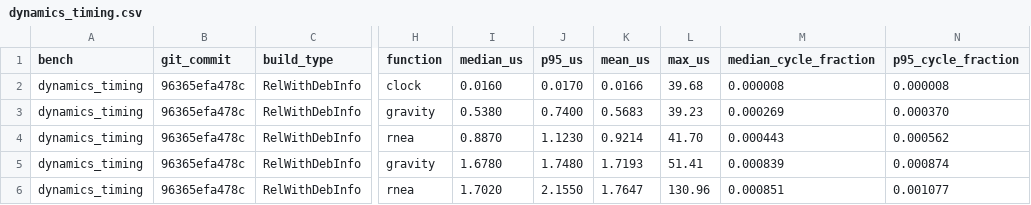
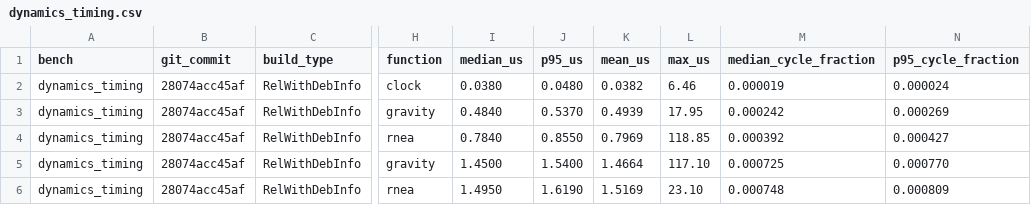
Before and after one commit to giridhar-shenoy/ur5e-teaching-controllers, a CSV file: results/dynamics_timing.csv, drawn as a sheet; only a part is shown, gaps mark what is left out; the diff names each change by its address in the sheet, - before the commit and + after, or states it on an @@ line.

```diff
--- a/results/dynamics_timing.csv
+++ b/results/dynamics_timing.csv
-B2:B6 (git_commit): 96365efa478c
+B2:B6 (git_commit): 28074acc45af
-I2 (median_us): 0.0160
+I2 (median_us): 0.0380
-J2 (p95_us): 0.0170
+J2 (p95_us): 0.0480
-K2 (mean_us): 0.0166
+K2 (mean_us): 0.0382
-L2 (max_us): 39.68
+L2 (max_us): 6.46
-M2 (median_cycle_fraction): 0.000008
+M2 (median_cycle_fraction): 0.000019
-N2 (p95_cycle_fraction): 0.000008
+N2 (p95_cycle_fraction): 0.000024
-I3 (median_us): 0.5380
+I3 (median_us): 0.4840
-J3 (p95_us): 0.7400
+J3 (p95_us): 0.5370
-K3 (mean_us): 0.5683
+K3 (mean_us): 0.4939
-L3 (max_us): 39.23
+L3 (max_us): 17.95
-M3 (median_cycle_fraction): 0.000269
+M3 (median_cycle_fraction): 0.000242
-N3 (p95_cycle_fraction): 0.000370
+N3 (p95_cycle_fraction): 0.000269
-I4 (median_us): 0.8870
+I4 (median_us): 0.7840
-J4 (p95_us): 1.1230
+J4 (p95_us): 0.8550
-K4 (mean_us): 0.9214
+K4 (mean_us): 0.7969
-L4 (max_us): 41.70
+L4 (max_us): 118.85
-M4 (median_cycle_fraction): 0.000443
+M4 (median_cycle_fraction): 0.000392
-N4 (p95_cycle_fraction): 0.000562
+N4 (p95_cycle_fraction): 0.000427
-I5 (median_us): 1.6780
+I5 (median_us): 1.4500
-J5 (p95_us): 1.7480
+J5 (p95_us): 1.5400
-K5 (mean_us): 1.7193
+K5 (mean_us): 1.4664
-L5 (max_us): 51.41
+L5 (max_us): 117.10
-M5 (median_cycle_fraction): 0.000839
+M5 (median_cycle_fraction): 0.000725
-N5 (p95_cycle_fraction): 0.000874
+N5 (p95_cycle_fraction): 0.000770
-I6 (median_us): 1.7020
+I6 (median_us): 1.4950
-J6 (p95_us): 2.1550
+J6 (p95_us): 1.6190
-K6 (mean_us): 1.7647
+K6 (mean_us): 1.5169
-L6 (max_us): 130.96
+L6 (max_us): 23.10
-M6 (median_cycle_fraction): 0.000851
+M6 (median_cycle_fraction): 0.000748
-N6 (p95_cycle_fraction): 0.001077
+N6 (p95_cycle_fraction): 0.000809
```
Also changed, not shown: results/handguide.csv, results/tracking.csv, 17 other files.
